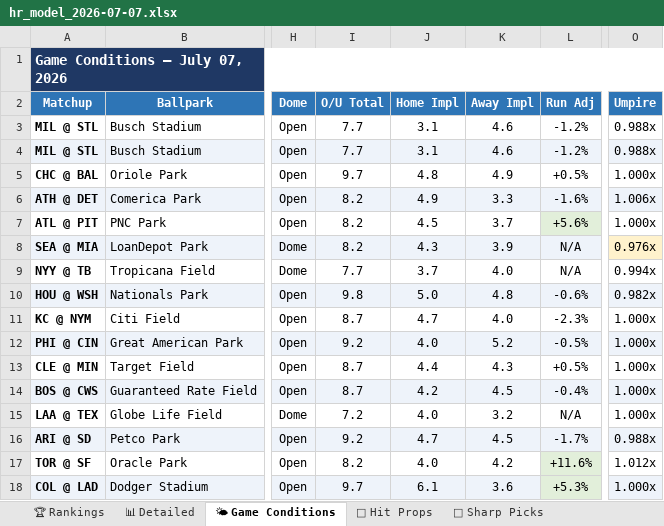
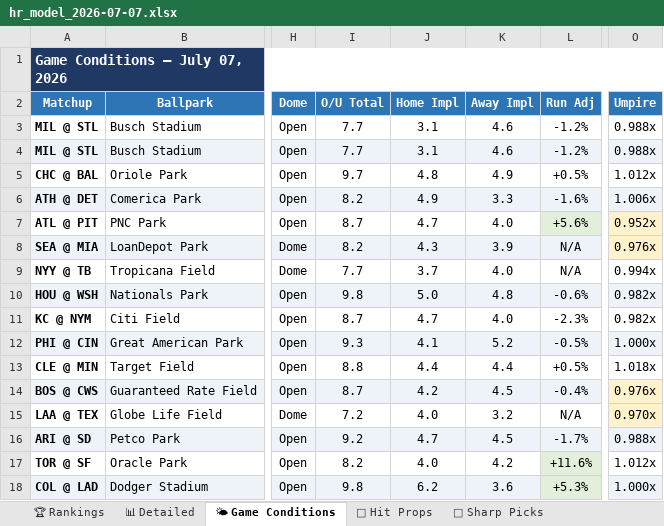
Before and after one commit to nocompharrison/MLB-HR-Model, an Excel workbook: outputs/hr_model_2026-07-07.xlsx, sheet 🌤 Game Conditions, drawn as a sheet; only a part is shown, gaps mark what is left out; values as stored, in another font and other column widths than the file's, no borders; the diff names each change by its address in the sheet, - before the commit and + after, or states it on an @@ line.

```diff
--- a/outputs/hr_model_2026-07-07.xlsx (sheet 🌤 Game Conditions)
+++ b/outputs/hr_model_2026-07-07.xlsx (sheet 🌤 Game Conditions)
-O5 (Umpire): 1.000x
+O5 (Umpire): 1.012x
-I7 (O/U Total): 8.2
+I7 (O/U Total): 8.7
-J7 (Home Impl): 4.5
+J7 (Home Impl): 4.7
-K7 (Away Impl): 3.7
+K7 (Away Impl): 4.0
-O7 (Umpire): 1.000x
+O7 (Umpire): 0.952x
-O7 fill: none
+O7 fill: #FFF2CC
-O11 (Umpire): 1.000x
+O11 (Umpire): 0.982x
-I12 (O/U Total): 9.2
+I12 (O/U Total): 9.3
-J12 (Home Impl): 4.0
+J12 (Home Impl): 4.1
-I13 (O/U Total): 8.7
+I13 (O/U Total): 8.8
-K13 (Away Impl): 4.3
+K13 (Away Impl): 4.4
-O13 (Umpire): 1.000x
+O13 (Umpire): 1.018x
-O14 (Umpire): 1.000x
+O14 (Umpire): 0.976x
-O14 fill: #EEF3FA
+O14 fill: #FFF2CC
-O15 (Umpire): 1.000x
+O15 (Umpire): 0.970x
-O15 fill: none
+O15 fill: #FFF2CC
-I18 (O/U Total): 9.7
+I18 (O/U Total): 9.8
-J18 (Home Impl): 6.1
+J18 (Home Impl): 6.2
```
Also changed, not shown: sheet 📊 Detailed, sheet 🏆 Rankings, sheet 🎯 Sharp Picks, sheet 🎯 Hit Props.
